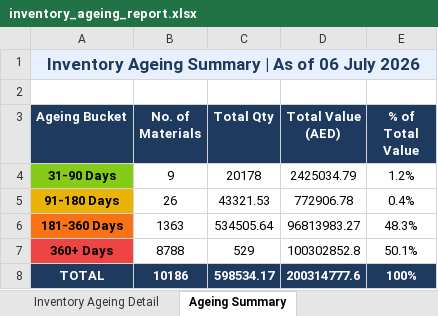
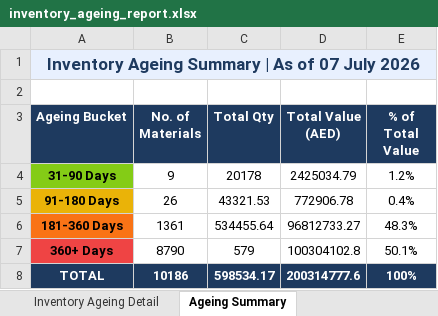
Before and after one commit to uplabdh13-lgtm/sap-dashboards, an Excel workbook: inventory_ageing_report.xlsx, sheet Ageing Summary, drawn as a sheet; values as stored, in another font and other column widths than the file's, no borders; charts and pictures not drawn; the diff names each change by its address in the sheet, - before the commit and + after, or states it on an @@ line.

```diff
--- a/inventory_ageing_report.xlsx (sheet Ageing Summary)
+++ b/inventory_ageing_report.xlsx (sheet Ageing Summary)
-A1 (Ageing Bucket): Inventory Ageing Summary | As of 06 July 2026
+A1 (Ageing Bucket): Inventory Ageing Summary | As of 07 July 2026
-B6 (No. of Materials): 1363
+B6 (No. of Materials): 1361
-C6 (Total Qty): 534505.64
+C6 (Total Qty): 534455.64
-D6 (Total Value (AED)): 96813983.27
+D6 (Total Value (AED)): 96812733.27
-B7 (No. of Materials): 8788
+B7 (No. of Materials): 8790
-C7 (Total Qty): 529
+C7 (Total Qty): 579
-D7 (Total Value (AED)): 100302852.8
+D7 (Total Value (AED)): 100304102.8
```
Also changed, not shown: sheet Inventory Ageing Detail, 1 other file.
